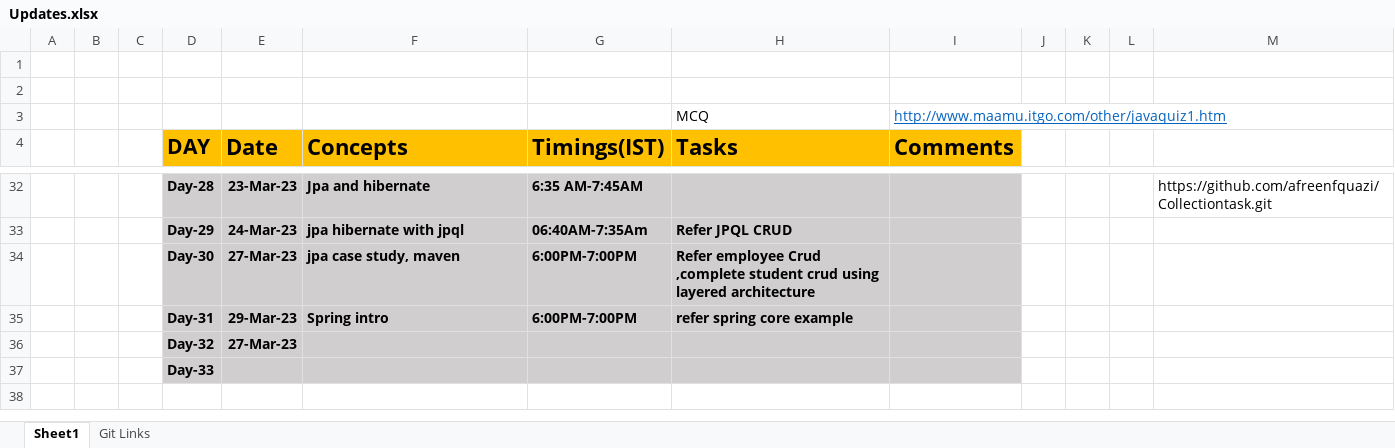
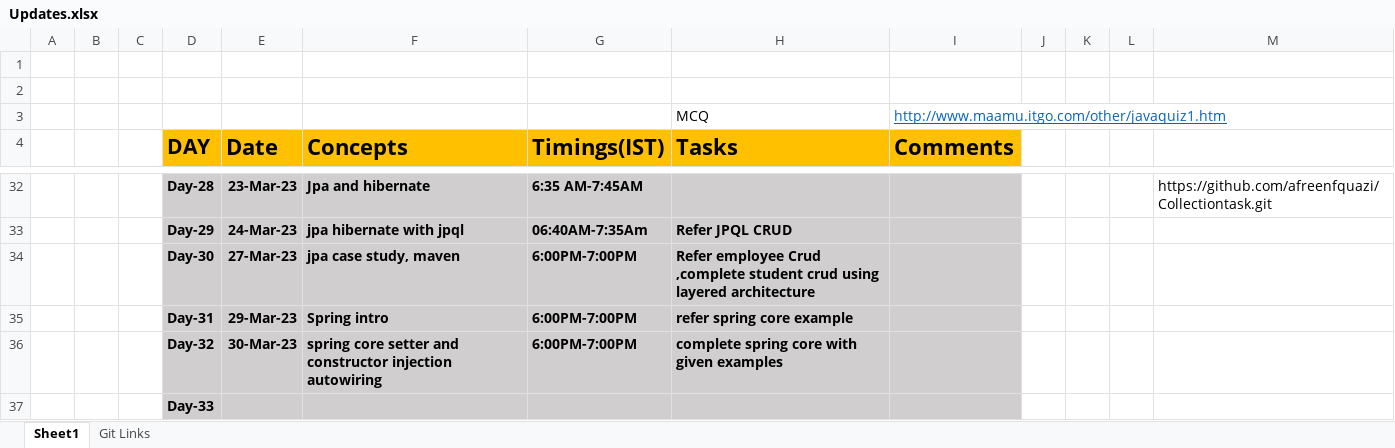
Before and after one commit to sandeepsomavarapu/JavaFSD_Training_6-30-AM, an Excel workbook: Updates.xlsx, sheet Sheet1, drawn as a sheet; only a part is shown, gaps mark what is left out; values as stored, in another font and other column widths than the file's, no borders; removed rows and columns are numbered as before the commit, all else as after; the diff names each change by its address in the sheet, - before the commit and + after, or states it on an @@ line.

Commit message:
Day-32 spring core with xml config

```diff
--- a/Updates.xlsx (sheet Sheet1)
+++ b/Updates.xlsx (sheet Sheet1)
-row 36:  |  |  | Day-32 | 27-Mar-23
+row 36:  |  |  | Day-32 | 30-Mar-23 | spring core setter and constructor injection autowiring | 6:00PM-7:00PM | complete spring core with given examples
```
Also changed, not shown: 2 other files.
